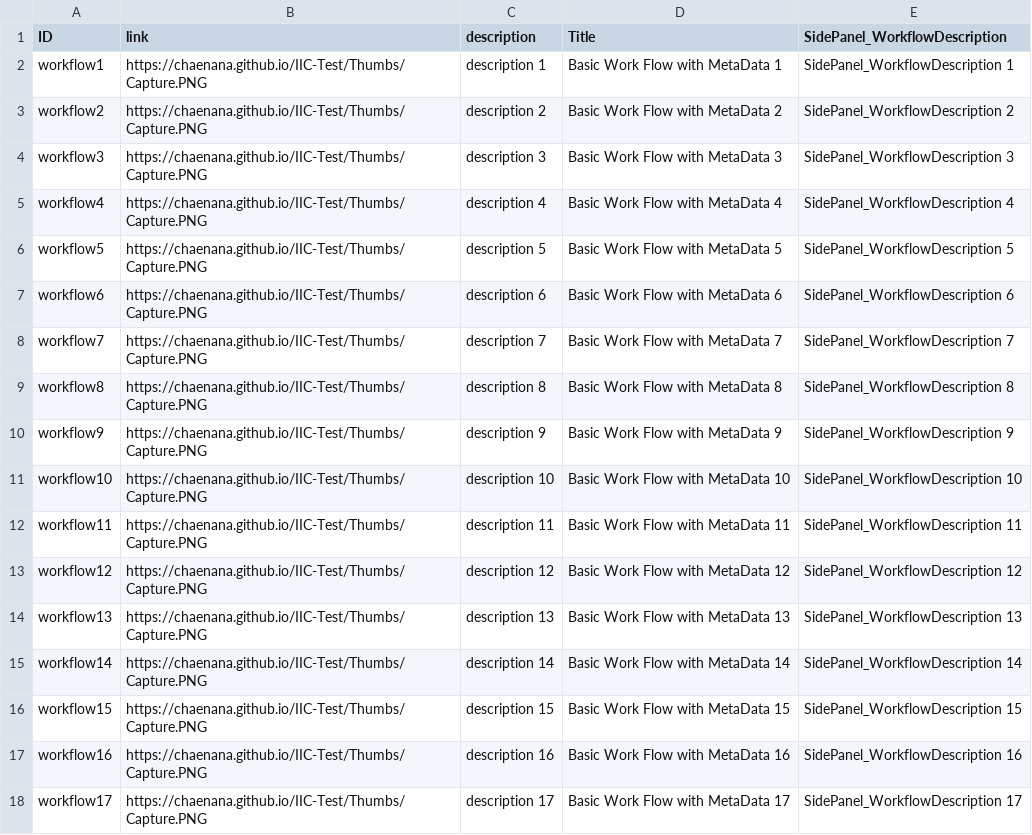
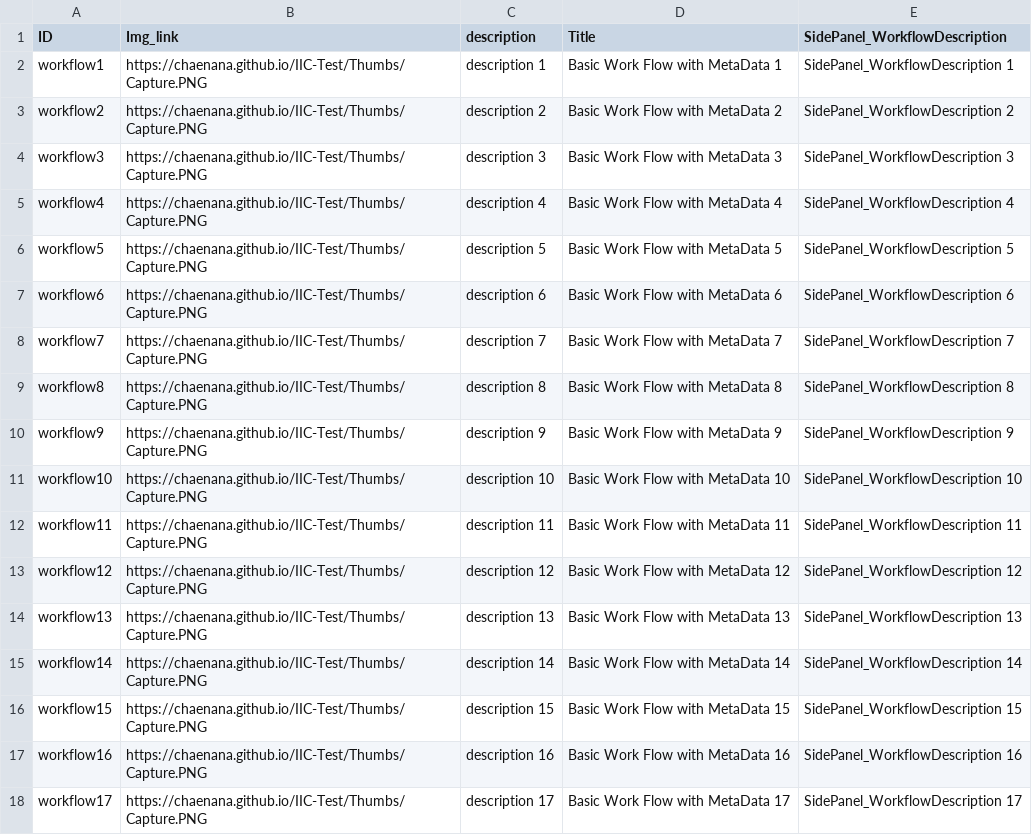
Before and after one commit to chaenana/IIC-Test, a CSV file: Sheet1.csv, drawn as a sheet.

```diff
--- a/Sheet1.csv
+++ b/Sheet1.csv
@@ -1,2 +1,2 @@
-ID,link,description,Title,SidePanel_WorkflowDescription
+ID,Img_link,description,Title,SidePanel_WorkflowDescription
 workflow1,https://chaenana.github.io/IIC-Test/Thumbs/Capture.PNG,description 1,Basic Work Flow with MetaData 1,SidePanel_WorkflowDescription 1
```
Also changed, not shown: 1 other file.
